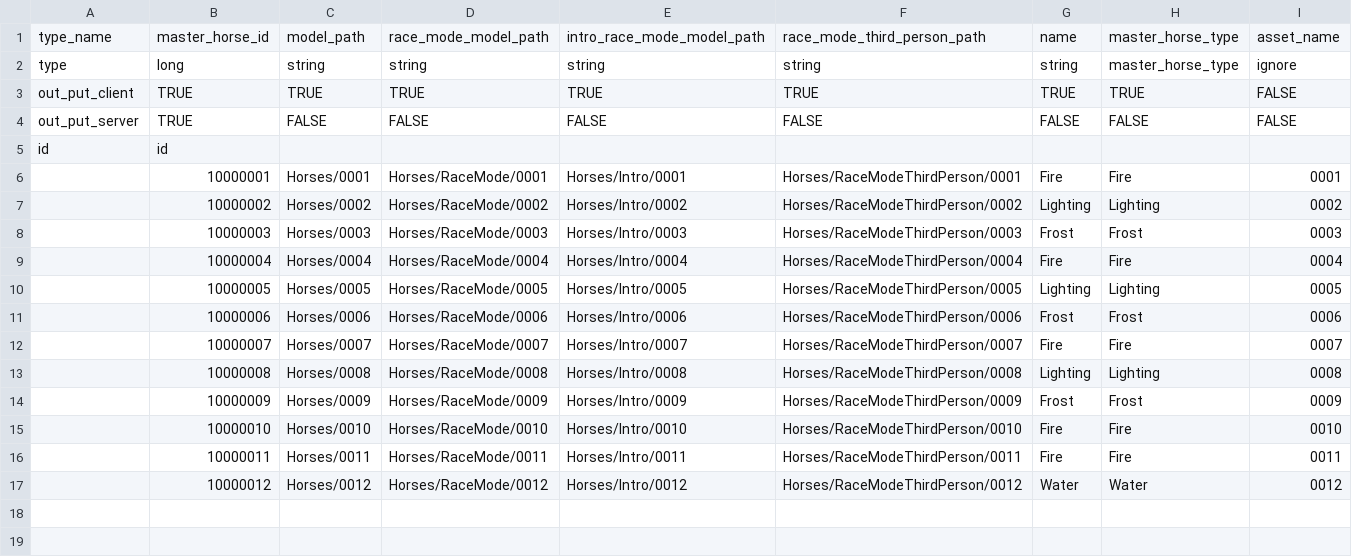
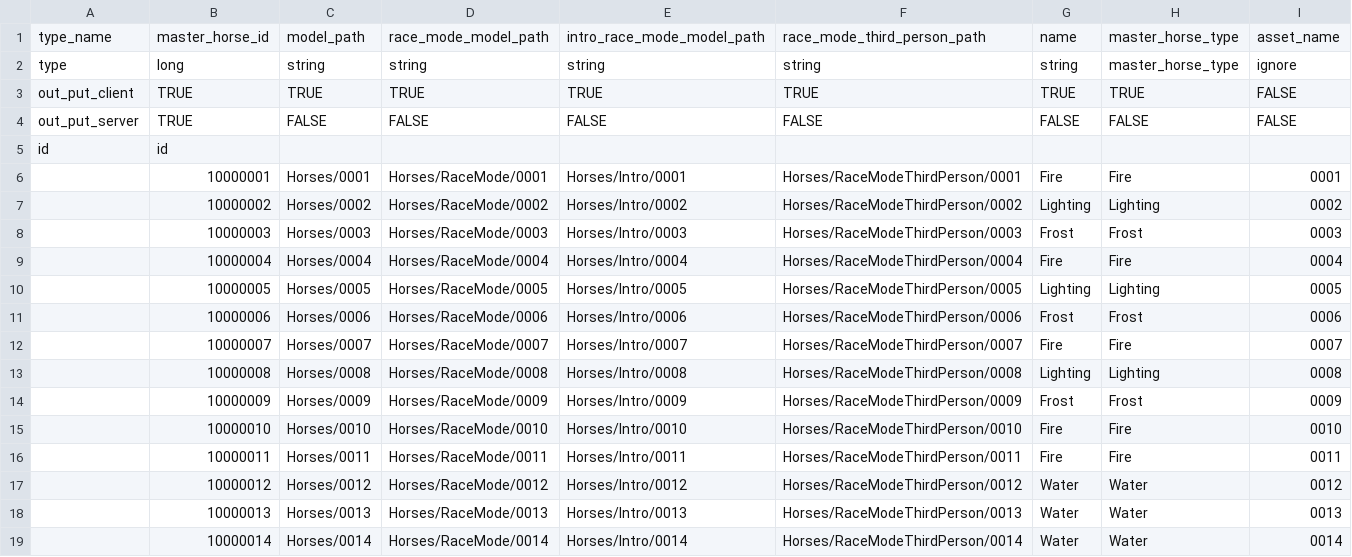
Before and after one commit to hmthangGitHub/horseverse.game.client, a CSV file: UnityProject/HorseVerse/Assets/App/MasterData/Editor/MasterDataCSV/master_horse.csv, drawn as a sheet; the diff names each change by its address in the sheet, - before the commit and + after, or states it on an @@ line.

Commit message:
update master data horse

```diff
--- a/UnityProject/HorseVerse/Assets/App/MasterData/Editor/MasterDataCSV/master_horse.csv
+++ b/UnityProject/HorseVerse/Assets/App/MasterData/Editor/MasterDataCSV/master_horse.csv
+row 18:  | 10000013 | Horses/0013 | Horses/RaceMode/0013 | Horses/Intro/0013 | Horses/RaceModeThirdPerson/0013 | Water | Water | 0013
+row 19:  | 10000014 | Horses/0014 | Horses/RaceMode/0014 | Horses/Intro/0014 | Horses/RaceModeThirdPerson/0014 | Water | Water | 0014
```
Also changed, not shown: 2 other files.
